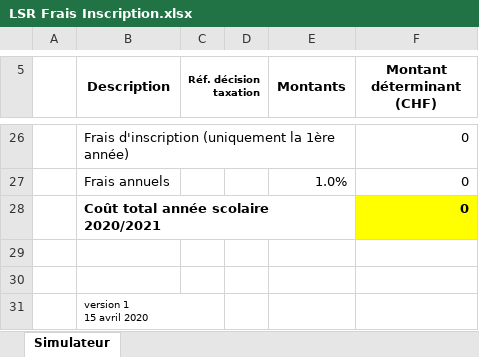
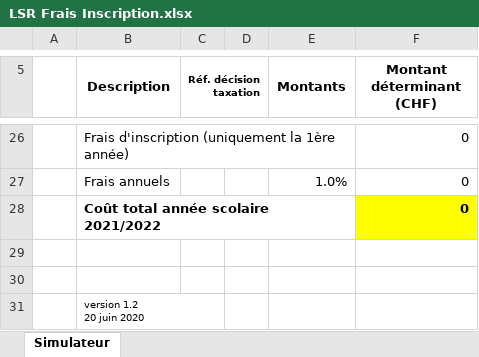
Before and after one commit to midjoule/lifeschool, an Excel workbook: media/LSR Frais Inscription.xlsx, sheet Simulateur, drawn as a sheet; only a part is shown, gaps mark what is left out; values as stored, in another font and other column widths than the file's, no borders; charts and pictures and conditional formats not drawn; ↵ is a line break in a cell; the diff names each change by its address in the sheet, - before the commit and + after, or states it on an @@ line.

Commit message:
Change year to 2021

```diff
--- a/media/LSR Frais Inscription.xlsx (sheet Simulateur)
+++ b/media/LSR Frais Inscription.xlsx (sheet Simulateur)
-B28 (Description): Coût total année scolaire 2020/2021
+B28 (Description): Coût total année scolaire 2021/2022
-B31 (Description): version 1 ↵ 15 avril 2020
+B31 (Description): version 1.2 ↵ 20 juin 2020
```
